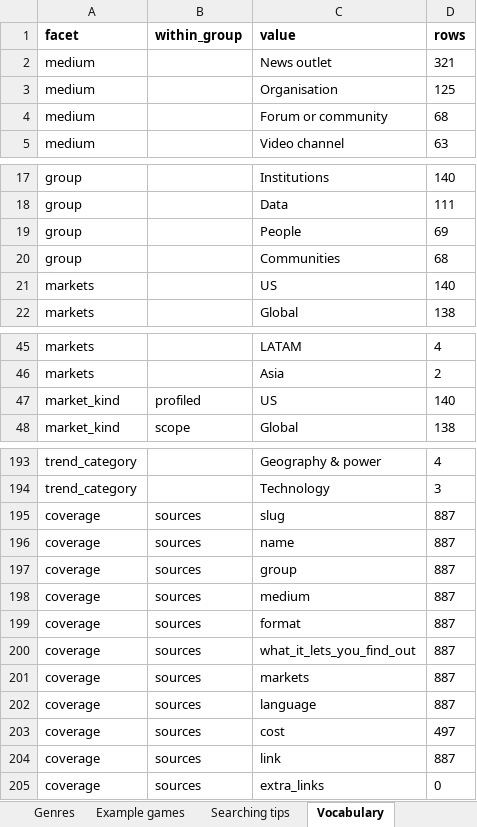
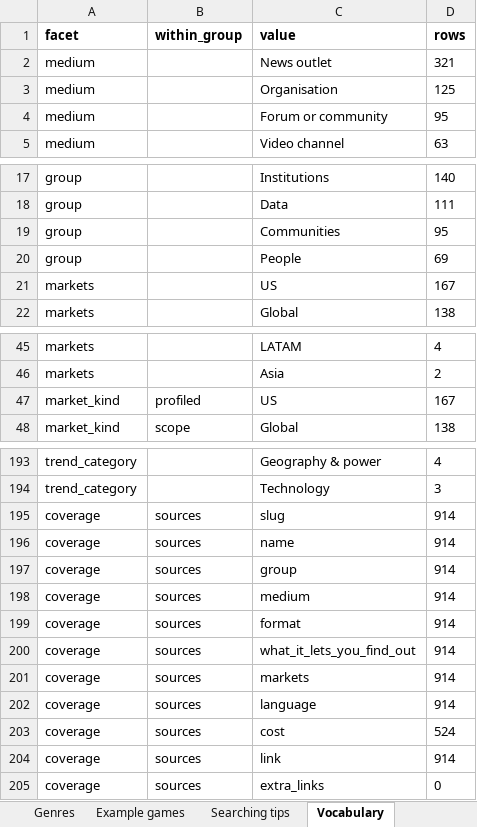
Before and after one commit to itsmepants2/games-research-starter-pack-data, an Excel workbook: games-research-starter-pack.xlsx, sheet Vocabulary, drawn as a sheet; only a part is shown, gaps mark what is left out; values as stored, in another font and other column widths than the file's, no borders; removed rows and columns are numbered as before the commit, all else as after; the diff covers the shown part only; the diff names each change by its address in the sheet, - before the commit and + after, or states it on an @@ line.

```diff
--- a/games-research-starter-pack.xlsx (sheet Vocabulary)
+++ b/games-research-starter-pack.xlsx (sheet Vocabulary)
-D4 (rows): 68
+D4 (rows): 95
+row 19: group |  | Communities | 95
-row 20: group |  | Communities | 68
-D21 (rows): 140
+D21 (rows): 167
-D47 (rows): 140
+D47 (rows): 167
-D195:D202 (rows): 887
+D195:D202 (rows): 914
-D203 (rows): 497
+D203 (rows): 524
-D204 (rows): 887
+D204 (rows): 914
```
Also changed, not shown: 3 edited cells elsewhere in this sheet, sheet Sources, sheet Read me, 6 other files.
